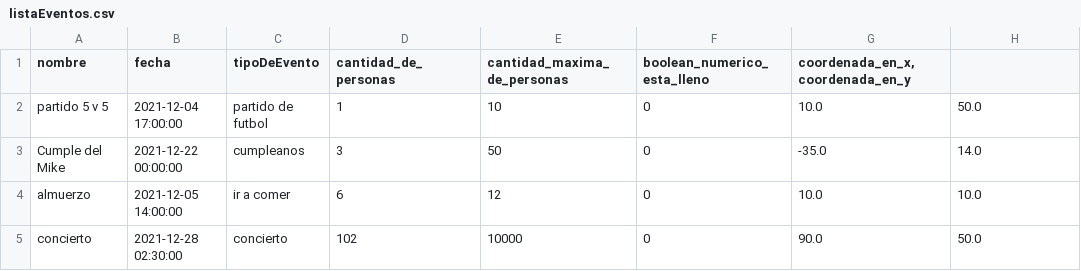
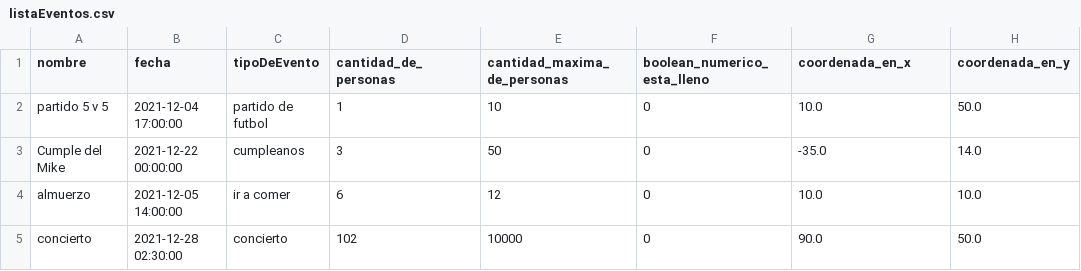
Before and after one commit to G1anu/Event-it, a CSV file: Archivos/listaEventos.csv, drawn as a sheet.

```diff
--- a/Archivos/listaEventos.csv
+++ b/Archivos/listaEventos.csv
@@ -1,2 +1,2 @@
-nombre,fecha,tipoDeEvento,cantidad_de_personas,cantidad_maxima_de_personas,boolean_numerico_esta_lleno,"coordenada_en_x,coordenada_en_y"
+nombre,fecha,tipoDeEvento,cantidad_de_personas,cantidad_maxima_de_personas,boolean_numerico_esta_lleno,coordenada_en_x,coordenada_en_y
 partido 5 v 5,2021-12-04 17:00:00,partido de futbol,1,10,0,10.0,50.0
```
Also changed, not shown: 3 other files.
